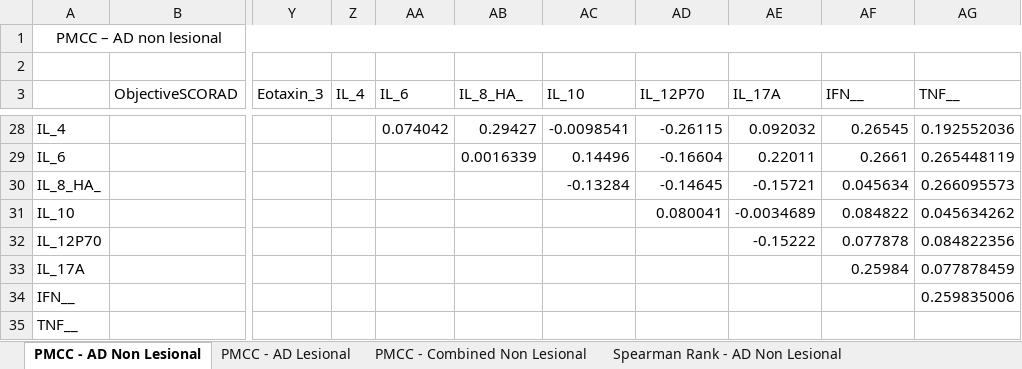
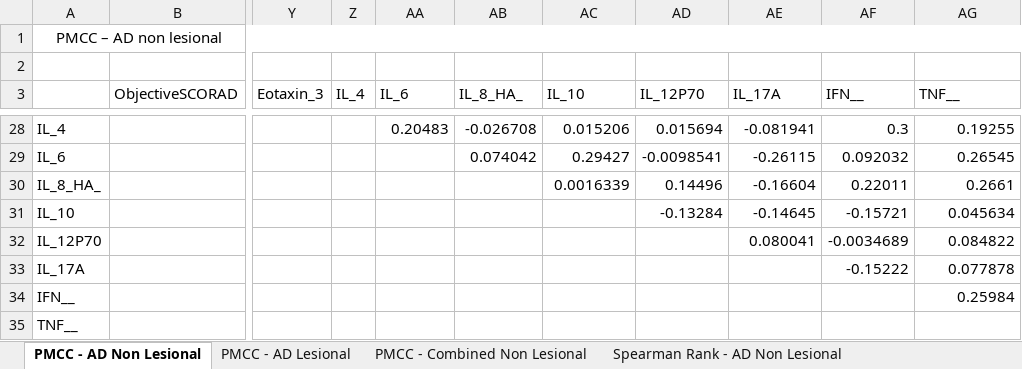
Before and after one commit to RohanPadmanabhan/AD-ML-Bioscad, an Excel workbook: Correlation-Analysis/attributeCorrelations.xlsx, sheet PMCC - AD Non Lesional, drawn as a sheet; only a part is shown, gaps mark what is left out; values as stored, in another font and other column widths than the file's, no borders; conditional formats not drawn; the diff covers the shown part only; the diff names each change by its address in the sheet, - before the commit and + after, or states it on an @@ line.

```diff
--- a/Correlation-Analysis/attributeCorrelations.xlsx (sheet PMCC - AD Non Lesional)
+++ b/Correlation-Analysis/attributeCorrelations.xlsx (sheet PMCC - AD Non Lesional)
-AA28 (IL_6): 0.074042
+AA28 (IL_6): 0.20483
-AB28 (IL_8_HA_): 0.29427
+AB28 (IL_8_HA_): -0.026708
-AC28 (IL_10): -0.0098541
+AC28 (IL_10): 0.015206
-AD28 (IL_12P70): -0.26115
+AD28 (IL_12P70): 0.015694
-AE28 (IL_17A): 0.092032
+AE28 (IL_17A): -0.081941
-AF28 (IFN__): 0.26545
+AF28 (IFN__): 0.3
-AG28 (TNF__): 0.192552036
+AG28 (TNF__): 0.19255
-AB29 (IL_8_HA_): 0.0016339
+AB29 (IL_8_HA_): 0.074042
-AC29 (IL_10): 0.14496
+AC29 (IL_10): 0.29427
-AD29 (IL_12P70): -0.16604
+AD29 (IL_12P70): -0.0098541
-AE29 (IL_17A): 0.22011
+AE29 (IL_17A): -0.26115
-AF29 (IFN__): 0.2661
+AF29 (IFN__): 0.092032
-AG29 (TNF__): 0.265448119
+AG29 (TNF__): 0.26545
-AC30 (IL_10): -0.13284
+AC30 (IL_10): 0.0016339
-AD30 (IL_12P70): -0.14645
+AD30 (IL_12P70): 0.14496
-AE30 (IL_17A): -0.15721
+AE30 (IL_17A): -0.16604
-AF30 (IFN__): 0.045634
+AF30 (IFN__): 0.22011
-AG30 (TNF__): 0.266095573
+AG30 (TNF__): 0.2661
-AD31 (IL_12P70): 0.080041
+AD31 (IL_12P70): -0.13284
-AE31 (IL_17A): -0.0034689
+AE31 (IL_17A): -0.14645
-AF31 (IFN__): 0.084822
+AF31 (IFN__): -0.15721
-AG31 (TNF__): 0.045634262
+AG31 (TNF__): 0.045634
-AE32 (IL_17A): -0.15222
+AE32 (IL_17A): 0.080041
-AF32 (IFN__): 0.077878
+AF32 (IFN__): -0.0034689
-AG32 (TNF__): 0.084822356
+AG32 (TNF__): 0.084822
-AF33 (IFN__): 0.25984
+AF33 (IFN__): -0.15222
-AG33 (TNF__): 0.077878459
+AG33 (TNF__): 0.077878
-AG34 (TNF__): 0.259835006
+AG34 (TNF__): 0.25984
```
Also changed, not shown: 13 added rows, 13 removed rows and 143 edited cells elsewhere in this sheet, sheet Spearman Rank - AD Non Lesional, sheet PMCC - AD Lesional, sheet Spearman Rank - AD Lesional, sheet PMCC - Combined Non Lesional, sheet Spearman Rank - Combined Non Le.
